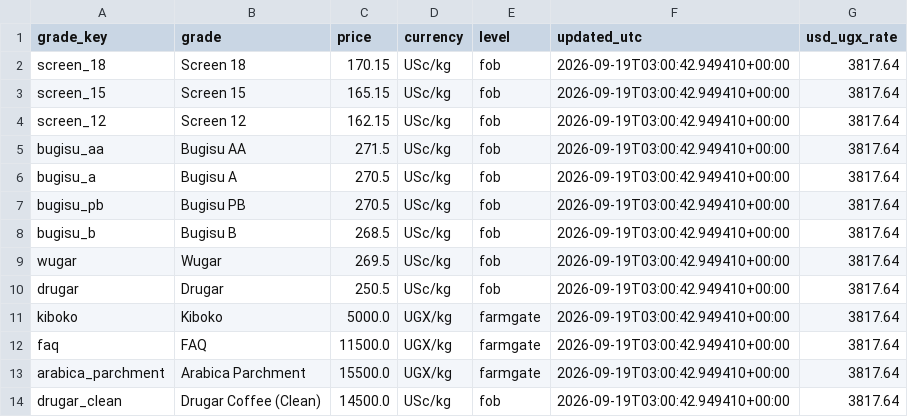
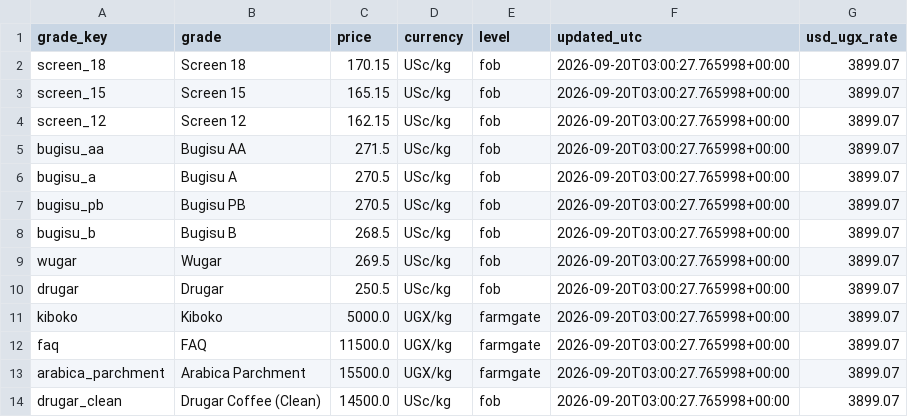
Before and after one commit to isamubas/coffee_price_predictor, a CSV file: data/processed/uganda_grades_snapshot.csv, drawn as a sheet.

```diff
--- a/data/processed/uganda_grades_snapshot.csv
+++ b/data/processed/uganda_grades_snapshot.csv
@@ -1,14 +1,14 @@
 grade_key,grade,price,currency,level,updated_utc,usd_ugx_rate
-screen_18,Screen 18,170.15,USc/kg,fob,2026-09-19T03:00:42.949410+00:00,3817.64
-screen_15,Screen 15,165.15,USc/kg,fob,2026-09-19T03:00:42.949410+00:00,3817.64
-screen_12,Screen 12,162.15,USc/kg,fob,2026-09-19T03:00:42.949410+00:00,3817.64
-bugisu_aa,Bugisu AA,271.5,USc/kg,fob,2026-09-19T03:00:42.949410+00:00,3817.64
-bugisu_a,Bugisu A,270.5,USc/kg,fob,2026-09-19T03:00:42.949410+00:00,3817.64
-bugisu_pb,Bugisu PB,270.5,USc/kg,fob,2026-09-19T03:00:42.949410+00:00,3817.64
-bugisu_b,Bugisu B,268.5,USc/kg,fob,2026-09-19T03:00:42.949410+00:00,3817.64
-wugar,Wugar,269.5,USc/kg,fob,2026-09-19T03:00:42.949410+00:00,3817.64
-drugar,Drugar,250.5,USc/kg,fob,2026-09-19T03:00:42.949410+00:00,3817.64
-kiboko,Kiboko,5000.0,UGX/kg,farmgate,2026-09-19T03:00:42.949410+00:00,3817.64
-faq,FAQ,11500.0,UGX/kg,farmgate,2026-09-19T03:00:42.949410+00:00,3817.64
-arabica_parchment,Arabica Parchment,15500.0,UGX/kg,farmgate,2026-09-19T03:00:42.949410+00:00,3817.64
-drugar_clean,Drugar Coffee (Clean),14500.0,USc/kg,fob,2026-09-19T03:00:42.949410+00:00,3817.64
+screen_18,Screen 18,170.15,USc/kg,fob,2026-09-20T03:00:27.765998+00:00,3899.07
+screen_15,Screen 15,165.15,USc/kg,fob,2026-09-20T03:00:27.765998+00:00,3899.07
+screen_12,Screen 12,162.15,USc/kg,fob,2026-09-20T03:00:27.765998+00:00,3899.07
+bugisu_aa,Bugisu AA,271.5,USc/kg,fob,2026-09-20T03:00:27.765998+00:00,3899.07
+bugisu_a,Bugisu A,270.5,USc/kg,fob,2026-09-20T03:00:27.765998+00:00,3899.07
+bugisu_pb,Bugisu PB,270.5,USc/kg,fob,2026-09-20T03:00:27.765998+00:00,3899.07
+bugisu_b,Bugisu B,268.5,USc/kg,fob,2026-09-20T03:00:27.765998+00:00,3899.07
+wugar,Wugar,269.5,USc/kg,fob,2026-09-20T03:00:27.765998+00:00,3899.07
+drugar,Drugar,250.5,USc/kg,fob,2026-09-20T03:00:27.765998+00:00,3899.07
+kiboko,Kiboko,5000.0,UGX/kg,farmgate,2026-09-20T03:00:27.765998+00:00,3899.07
+faq,FAQ,11500.0,UGX/kg,farmgate,2026-09-20T03:00:27.765998+00:00,3899.07
+arabica_parchment,Arabica Parchment,15500.0,UGX/kg,farmgate,2026-09-20T03:00:27.765998+00:00,3899.07
+drugar_clean,Drugar Coffee (Clean),14500.0,USc/kg,fob,2026-09-20T03:00:27.765998+00:00,3899.07
```
Also changed, not shown: data/processed/uganda_grades_log.csv, 1 other file.
